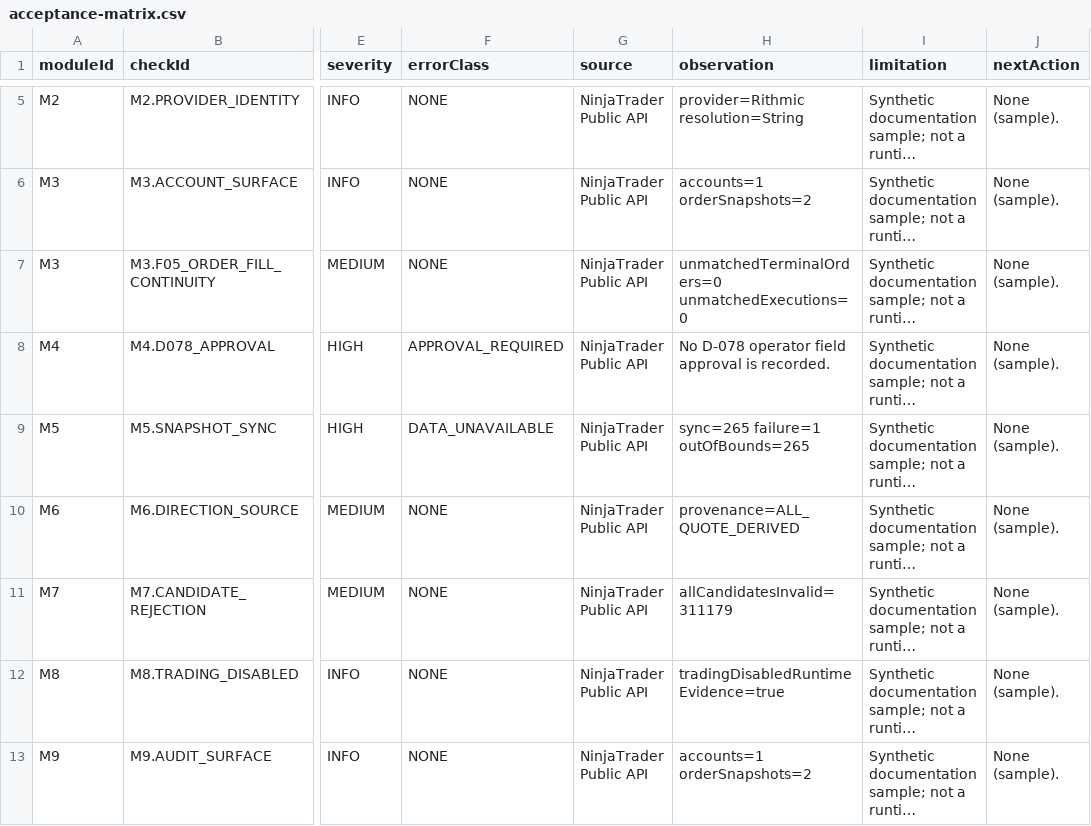
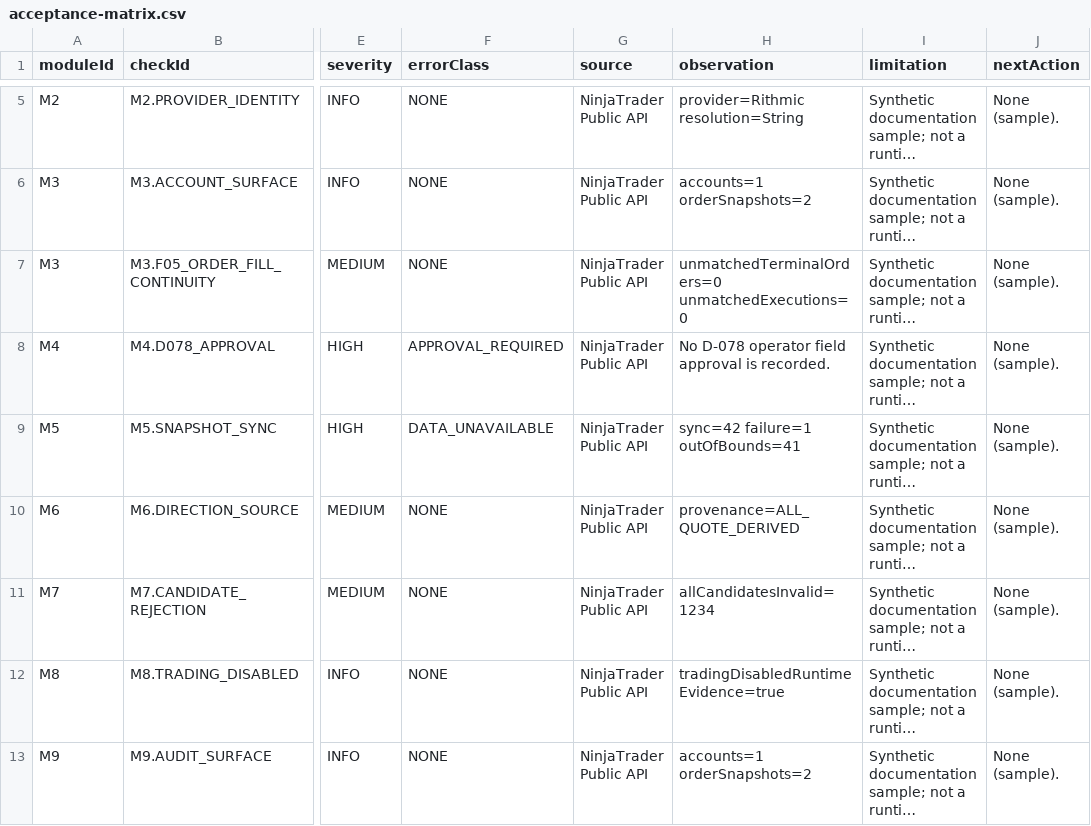
Before and after one commit to Ai00120/RiskPilot.BOOT, a CSV file: docs/samples/sample-evidence-package/acceptance-matrix.csv, drawn as a sheet; only a part is shown, gaps mark what is left out; long unchanged cells end in …; the diff names each change by its address in the sheet, - before the commit and + after, or states it on an @@ line.

```diff
--- a/docs/samples/sample-evidence-package/acceptance-matrix.csv
+++ b/docs/samples/sample-evidence-package/acceptance-matrix.csv
-H9 (observation): sync=265 failure=1 outOfBounds=265
+H9 (observation): sync=42 failure=1 outOfBounds=41
-H11 (observation): allCandidatesInvalid=311179
+H11 (observation): allCandidatesInvalid=1234
```
Also changed, not shown: 12 other files.
